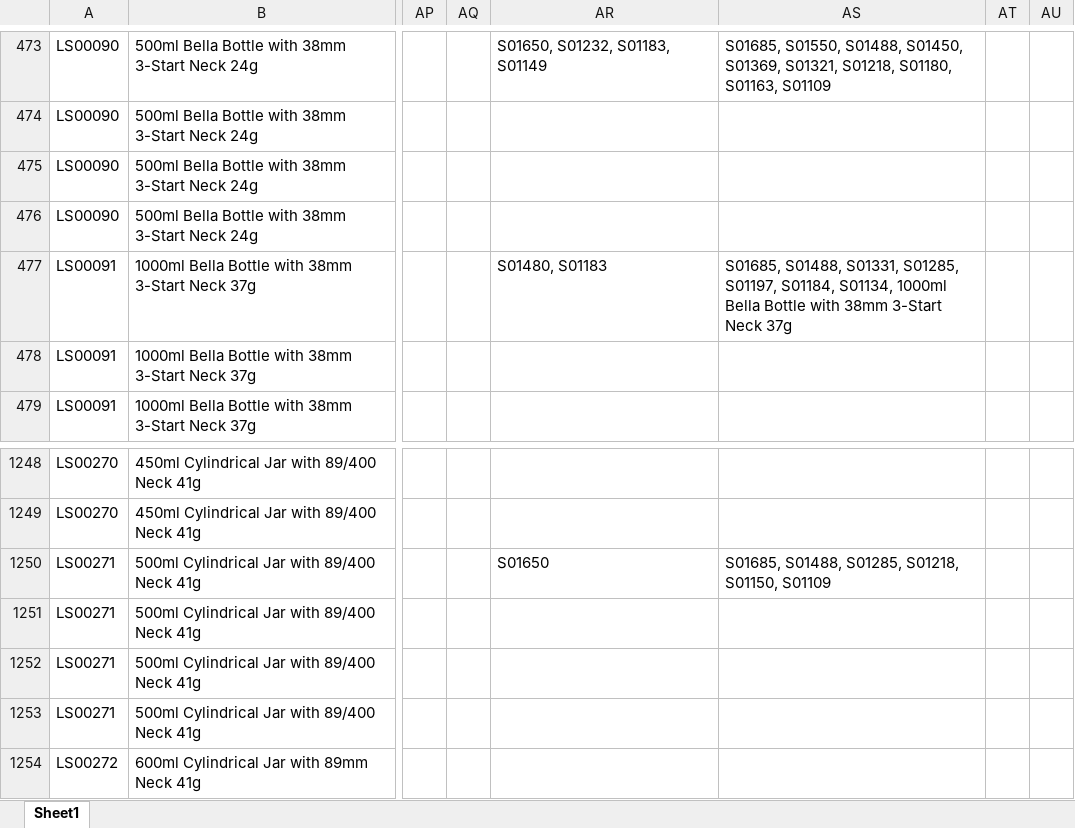
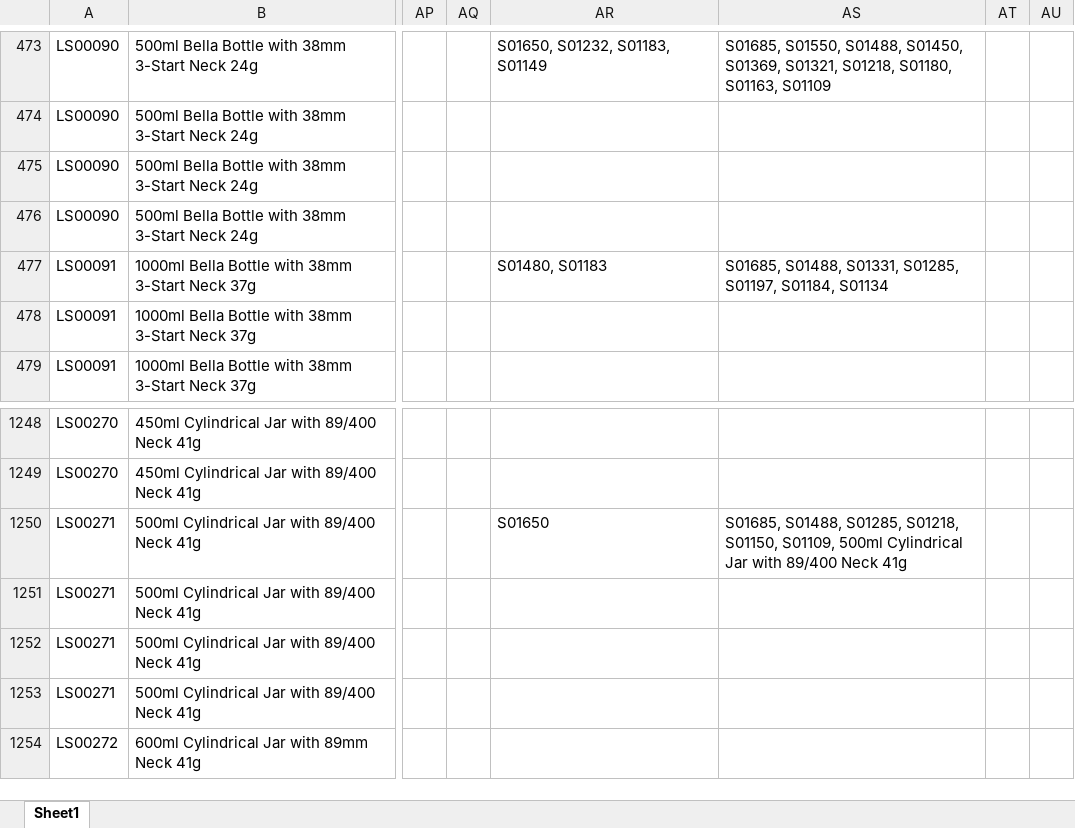
Before and after one commit to BobTheBu006/APIcall_n8n-DK_hist_files, an Excel workbook: history/History_2025-09-02.xlsx, sheet Sheet1, drawn as a sheet; only a part is shown, gaps mark what is left out; values as stored, in another font and other column widths than the file's, no borders; the diff names each change by its address in the sheet, - before the commit and + after, or states it on an @@ line.

Commit message:
Auto-upload: History_2025-09-02.xlsx

```diff
--- a/history/History_2025-09-02.xlsx (sheet Sheet1)
+++ b/history/History_2025-09-02.xlsx (sheet Sheet1)
-AS477: …S01197, S01184, S01134, 1000ml Bella Bottle with 38mm 3-Start Neck 37g
+AS477: …S01197, S01184, S01134
-AS1250: …S01218, S01150, S01109
+AS1250: …S01218, S01150, S01109, 500ml Cylindrical Jar with 89/400 Neck 41g
```
